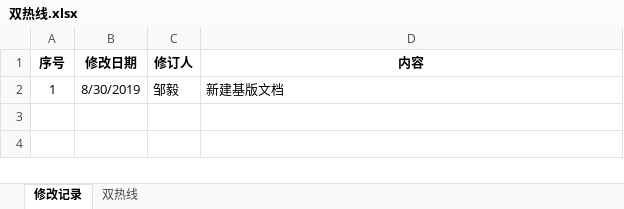
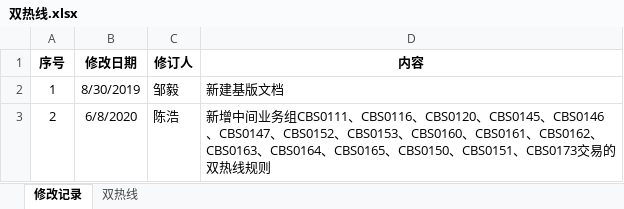
Before and after one commit to somebody2012/node-excel, an Excel workbook: src/doubleLine/双热线.xlsx, sheet 修改记录, drawn as a sheet; values as stored, in another font and other column widths than the file's, no borders; the diff names each change by its address in the sheet, - before the commit and + after, or states it on an @@ line.

```diff
--- a/src/doubleLine/双热线.xlsx (sheet 修改记录)
+++ b/src/doubleLine/双热线.xlsx (sheet 修改记录)
+row 3: 2 | 6/8/2020 | 陈浩 | 新增中间业务组CBS0111、CBS0116、CBS0120、CBS0145、CBS0146、CBS0147、CBS0152、CBS0153、CBS0160、CBS0161、CBS0162、CBS0163、CBS0164、CBS0165、CBS0150、CBS0151、CBS0173交易的双热线规则
```
Also changed, not shown: sheet 双热线, src/auth/授权规则收集表汇总1.0.xlsx, src/customerInput/客户信息录入.xlsx, 5 other files.
